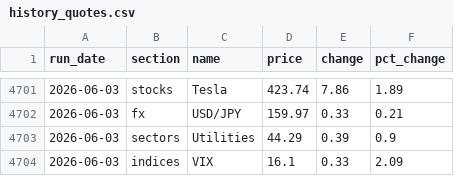
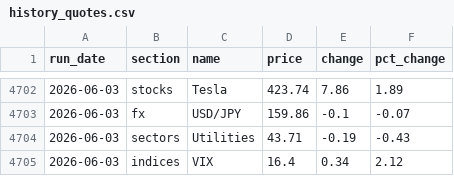
Before and after one commit to saumikvij-gif/Market-Summary-Bot, a CSV file: history_quotes.csv, drawn as a sheet; only a part is shown, gaps mark what is left out; the diff covers the shown part only.

```diff
--- a/history_quotes.csv
+++ b/history_quotes.csv
@@ -4701,4 +4702,4 @@ run_date,section,name,price,change,pct_change
 2026-06-03,stocks,Tesla,423.74,7.86,1.89
-2026-06-03,fx,USD/JPY,159.97,0.33,0.21
-2026-06-03,sectors,Utilities,44.29,0.39,0.9
-2026-06-03,indices,VIX,16.1,0.33,2.09
+2026-06-03,fx,USD/JPY,159.86,-0.1,-0.07
+2026-06-03,sectors,Utilities,43.71,-0.19,-0.43
+2026-06-03,indices,VIX,16.4,0.34,2.12
```
Also changed, not shown: 1 added row and 92 edited cells elsewhere in this file, history_summaries.csv, 5 other files.
